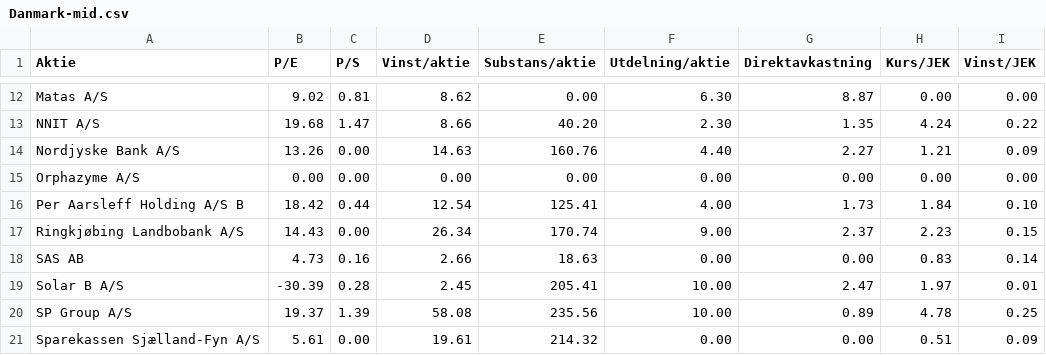
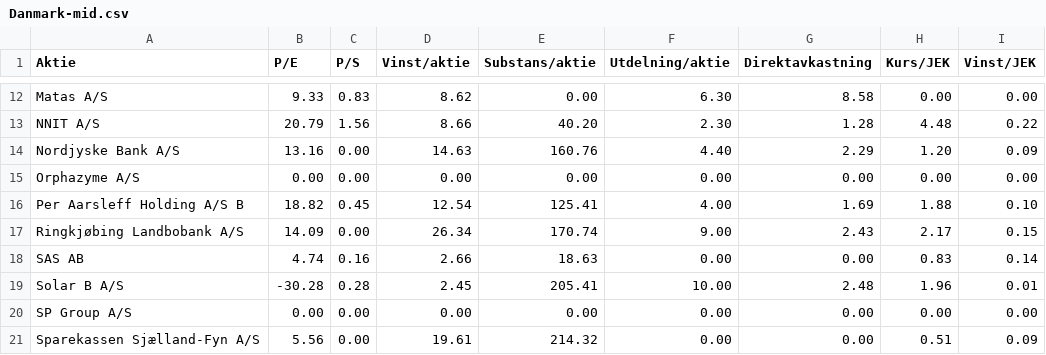
Before and after one commit to ulsa/kurser, a CSV file: Danmark-mid.csv, drawn as a sheet; only a part is shown, gaps mark what is left out; the diff covers the shown part only; the diff names each change by its address in the sheet, - before the commit and + after, or states it on an @@ line.

```diff
--- a/Danmark-mid.csv
+++ b/Danmark-mid.csv
-B12 (P/E): 9.02
+B12 (P/E): 9.33
-C12 (P/S): 0.81
+C12 (P/S): 0.83
-G12 (Direktavkastning): 8.87
+G12 (Direktavkastning): 8.58
-B13 (P/E): 19.68
+B13 (P/E): 20.79
-C13 (P/S): 1.47
+C13 (P/S): 1.56
-G13 (Direktavkastning): 1.35
+G13 (Direktavkastning): 1.28
-H13 (Kurs/JEK): 4.24
+H13 (Kurs/JEK): 4.48
-B14 (P/E): 13.26
+B14 (P/E): 13.16
-G14 (Direktavkastning): 2.27
+G14 (Direktavkastning): 2.29
-H14 (Kurs/JEK): 1.21
+H14 (Kurs/JEK): 1.20
-B16 (P/E): 18.42
+B16 (P/E): 18.82
-C16 (P/S): 0.44
+C16 (P/S): 0.45
-G16 (Direktavkastning): 1.73
+G16 (Direktavkastning): 1.69
-H16 (Kurs/JEK): 1.84
+H16 (Kurs/JEK): 1.88
-B17 (P/E): 14.43
+B17 (P/E): 14.09
-G17 (Direktavkastning): 2.37
+G17 (Direktavkastning): 2.43
-H17 (Kurs/JEK): 2.23
+H17 (Kurs/JEK): 2.17
-B18 (P/E): 4.73
+B18 (P/E): 4.74
-B19 (P/E): -30.39
+B19 (P/E): -30.28
-G19 (Direktavkastning): 2.47
+G19 (Direktavkastning): 2.48
-H19 (Kurs/JEK): 1.97
+H19 (Kurs/JEK): 1.96
-B20 (P/E): 19.37
+B20 (P/E): 0.00
-C20 (P/S): 1.39
+C20 (P/S): 0.00
-D20 (Vinst/aktie): 58.08
+D20 (Vinst/aktie): 0.00
-E20 (Substans/aktie): 235.56
+E20 (Substans/aktie): 0.00
-F20 (Utdelning/aktie): 10.00
+F20 (Utdelning/aktie): 0.00
-G20 (Direktavkastning): 0.89
+G20 (Direktavkastning): 0.00
-H20 (Kurs/JEK): 4.78
+H20 (Kurs/JEK): 0.00
-I20 (Vinst/JEK): 0.25
+I20 (Vinst/JEK): 0.00
-B21 (P/E): 5.61
+B21 (P/E): 5.56
```
Also changed, not shown: 47 edited cells elsewhere in this file, Norge-large.csv, Norge-mid.csv, 4 other files.
